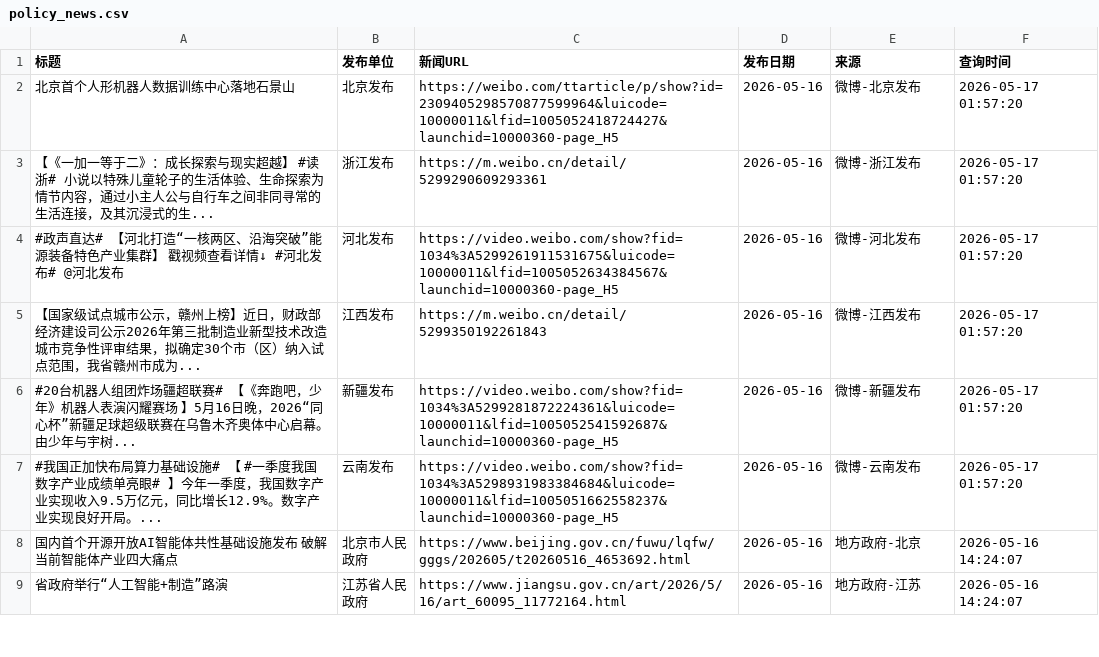
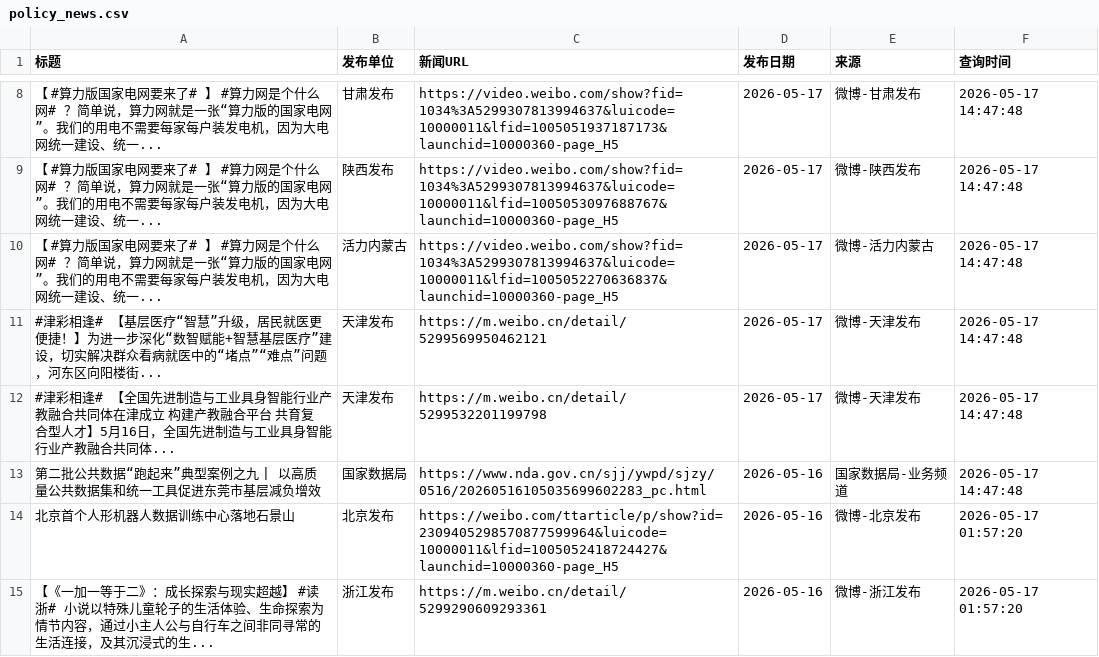
Before and after one commit to guluor-w/Automated-news-scraping, a CSV file: docs/data/policy_news.csv, drawn as a sheet; only a part is shown, gaps mark what is left out; the shorter side is filled out with more unchanged rows; the diff covers the shown part only.

```diff
--- a/docs/data/policy_news.csv
+++ b/docs/data/policy_news.csv
@@ -2 +8,7 @@
+【 #算力版国家电网要来了# 】 #算力网是个什么网# ？简单说，算力网就是一张“算力版的国家电网”。我们的用电不需要每家每户装发电机，因为大电网统一建设、统一...,甘肃发布,https://video.weibo.com/show?fid=1034%3A5299307813994637&luicode=10000011&lfid=1005051937187173&launchid=10000360-page_H5,2026-05-17,微博-甘肃发布,2026-05-17 14:47:48
+【 #算力版国家电网要来了# 】 #算力网是个什么网# ？简单说，算力网就是一张“算力版的国家电网”。我们的用电不需要每家每户装发电机，因为大电网统一建设、统一...,陕西发布,https://video.weibo.com/show?fid=1034%3A5299307813994637&luicode=10000011&lfid=1005053097688767&launchid=10000360-page_H5,2026-05-17,微博-陕西发布,2026-05-17 14:47:48
+【 #算力版国家电网要来了# 】 #算力网是个什么网# ？简单说，算力网就是一张“算力版的国家电网”。我们的用电不需要每家每户装发电机，因为大电网统一建设、统一...,活力内蒙古,https://video.weibo.com/show?fid=1034%3A5299307813994637&luicode=10000011&lfid=1005052270636837&launchid=10000360-page_H5,2026-05-17,微博-活力内蒙古,2026-05-17 14:47:48
+#津彩相逢# 【基层医疗“智慧”升级，居民就医更便捷！】为进一步深化“数智赋能+智慧基层医疗”建设，切实解决群众看病就医中的“堵点”“难点”问题，河东区向阳楼街...,天津发布,https://m.weibo.cn/detail/5299569950462121,2026-05-17,微博-天津发布,2026-05-17 14:47:48
+#津彩相逢# 【全国先进制造与工业具身智能行业产教融合共同体在津成立 构建产教融合平台 共育复合型人才】5月16日，全国先进制造与工业具身智能行业产教融合共同体...,天津发布,https://m.weibo.cn/detail/5299532201199798,2026-05-17,微博-天津发布,2026-05-17 14:47:48
+第二批公共数据“跑起来”典型案例之九 | 以高质量公共数据集和统一工具促进东莞市基层减负增效,国家数据局,https://www.nda.gov.cn/sjj/ywpd/sjzy/0516/20260516105035699602283_pc.html,2026-05-16,国家数据局-业务频道,2026-05-17 14:47:48
 北京首个人形机器人数据训练中心落地石景山,北京发布,https://weibo.com/ttarticle/p/show?id=2309405298570877599964&luicode=10000011&lfid=1005052418724427&launchid=10000360-page_H5,2026-05-16,微博-北京发布,2026-05-17 01:57:20
```
Also changed, not shown: 12 added rows elsewhere in this file, 3 other files.
